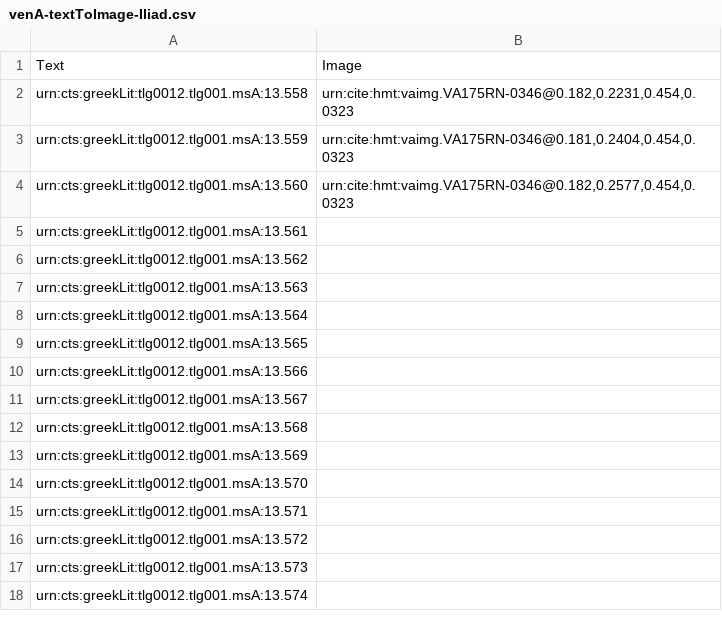
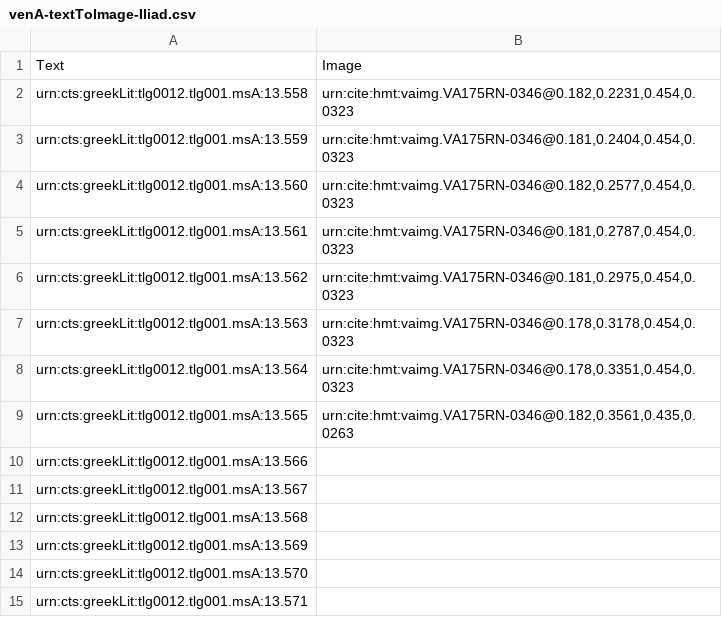
Before and after one commit to hmteditors/gustavus, a CSV file: indices/venA-textToImage-Iliad.csv, drawn as a sheet; only a part is shown; the shorter side is filled out with more unchanged rows.

Commit message:
Update venA-textToImage-Iliad.csv

```diff
--- a/indices/venA-textToImage-Iliad.csv
+++ b/indices/venA-textToImage-Iliad.csv
@@ -4,7 +4,7 @@ urn:cts:greekLit:tlg0012.tlg001.msA:13.559,"urn:cite:hmt:vaimg.VA175RN-0346@0.18
 urn:cts:greekLit:tlg0012.tlg001.msA:13.560,"urn:cite:hmt:vaimg.VA175RN-0346@0.182,0.2577,0.454,0.0323"
-urn:cts:greekLit:tlg0012.tlg001.msA:13.561,""
-urn:cts:greekLit:tlg0012.tlg001.msA:13.562,""
-urn:cts:greekLit:tlg0012.tlg001.msA:13.563,""
-urn:cts:greekLit:tlg0012.tlg001.msA:13.564,""
-urn:cts:greekLit:tlg0012.tlg001.msA:13.565,""
+urn:cts:greekLit:tlg0012.tlg001.msA:13.561,"urn:cite:hmt:vaimg.VA175RN-0346@0.181,0.2787,0.454,0.0323"
+urn:cts:greekLit:tlg0012.tlg001.msA:13.562,"urn:cite:hmt:vaimg.VA175RN-0346@0.181,0.2975,0.454,0.0323"
+urn:cts:greekLit:tlg0012.tlg001.msA:13.563,"urn:cite:hmt:vaimg.VA175RN-0346@0.178,0.3178,0.454,0.0323"
+urn:cts:greekLit:tlg0012.tlg001.msA:13.564,"urn:cite:hmt:vaimg.VA175RN-0346@0.178,0.3351,0.454,0.0323"
+urn:cts:greekLit:tlg0012.tlg001.msA:13.565,"urn:cite:hmt:vaimg.VA175RN-0346@0.182,0.3561,0.435,0.0263"
 urn:cts:greekLit:tlg0012.tlg001.msA:13.566,""
```
